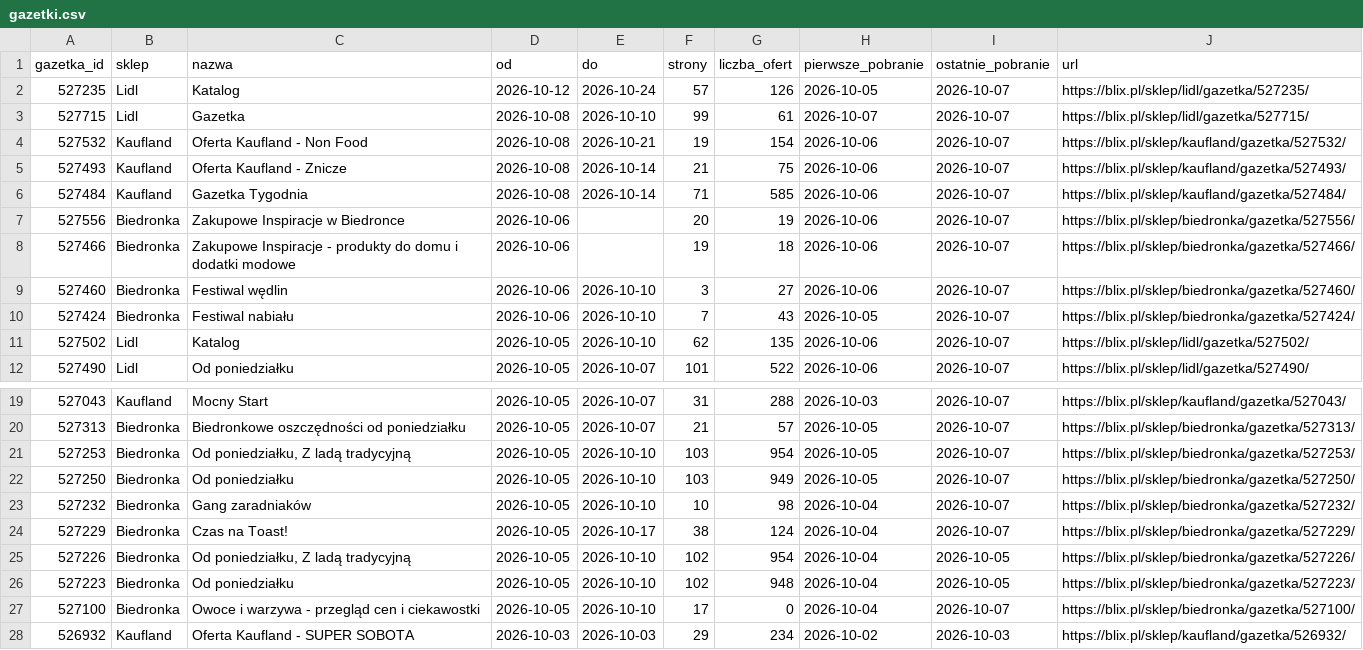
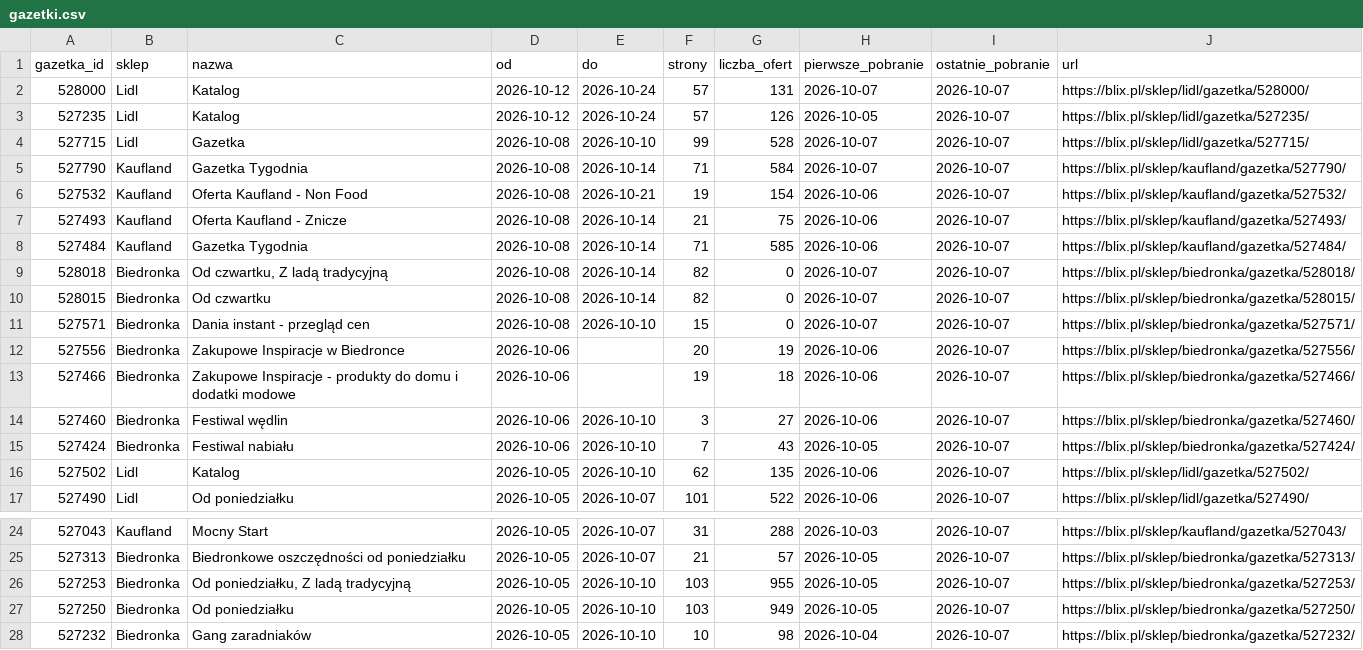
Before and after one commit to LivingMummy/gazetki, a CSV file: data/gazetki.csv, drawn as a sheet; only a part is shown, gaps mark what is left out; the shorter side is filled out with more unchanged rows.

```diff
--- a/data/gazetki.csv
+++ b/data/gazetki.csv
@@ -1,4 +1,6 @@
 gazetka_id,sklep,nazwa,od,do,strony,liczba_ofert,pierwsze_pobranie,ostatnie_pobranie,url
+528000,Lidl,Katalog,2026-10-12,2026-10-24,57,131,2026-10-07,2026-10-07,https://blix.pl/sklep/lidl/gazetka/528000/
 527235,Lidl,Katalog,2026-10-12,2026-10-24,57,126,2026-10-05,2026-10-07,https://blix.pl/sklep/lidl/gazetka/527235/
-527715,Lidl,Gazetka,2026-10-08,2026-10-10,99,61,2026-10-07,2026-10-07,https://blix.pl/sklep/lidl/gazetka/527715/
+527715,Lidl,Gazetka,2026-10-08,2026-10-10,99,528,2026-10-07,2026-10-07,https://blix.pl/sklep/lidl/gazetka/527715/
+527790,Kaufland,Gazetka Tygodnia,2026-10-08,2026-10-14,71,584,2026-10-07,2026-10-07,https://blix.pl/sklep/kaufland/gazetka/527790/
 527532,Kaufland,Oferta Kaufland - Non Food,2026-10-08,2026-10-21,19,154,2026-10-06,2026-10-07,https://blix.pl/sklep/kaufland/gazetka/527532/
@@ -6,2 +8,5 @@ gazetka_id,sklep,nazwa,od,do,strony,liczba_ofert,pierwsze_pobranie,ostatnie_pobr
 527484,Kaufland,Gazetka Tygodnia,2026-10-08,2026-10-14,71,585,2026-10-06,2026-10-07,https://blix.pl/sklep/kaufland/gazetka/527484/
+528018,Biedronka,"Od czwartku, Z ladą tradycyjną",2026-10-08,2026-10-14,82,0,2026-10-07,2026-10-07,https://blix.pl/sklep/biedronka/gazetka/528018/
+528015,Biedronka,Od czwartku,2026-10-08,2026-10-14,82,0,2026-10-07,2026-10-07,https://blix.pl/sklep/biedronka/gazetka/528015/
+527571,Biedronka,Dania instant - przegląd cen,2026-10-08,2026-10-10,15,0,2026-10-07,2026-10-07,https://blix.pl/sklep/biedronka/gazetka/527571/
 527556,Biedronka,Zakupowe Inspiracje w Biedronce,2026-10-06,,20,19,2026-10-06,2026-10-07,https://blix.pl/sklep/biedronka/gazetka/527556/
@@ -20,3 +25,3 @@ gazetka_id,sklep,nazwa,od,do,strony,liczba_ofert,pierwsze_pobranie,ostatnie_pobr
 527313,Biedronka,Biedronkowe oszczędności od poniedziałku,2026-10-05,2026-10-07,21,57,2026-10-05,2026-10-07,https://blix.pl/sklep/biedronka/gazetka/527313/
-527253,Biedronka,"Od poniedziałku, Z ladą tradycyjną",2026-10-05,2026-10-10,103,954,2026-10-05,2026-10-07,https://blix.pl/sklep/biedronka/gazetka/527253/
+527253,Biedronka,"Od poniedziałku, Z ladą tradycyjną",2026-10-05,2026-10-10,103,955,2026-10-05,2026-10-07,https://blix.pl/sklep/biedronka/gazetka/527253/
 527250,Biedronka,Od poniedziałku,2026-10-05,2026-10-10,103,949,2026-10-05,2026-10-07,https://blix.pl/sklep/biedronka/gazetka/527250/
```
Also changed, not shown: 1 other file.
